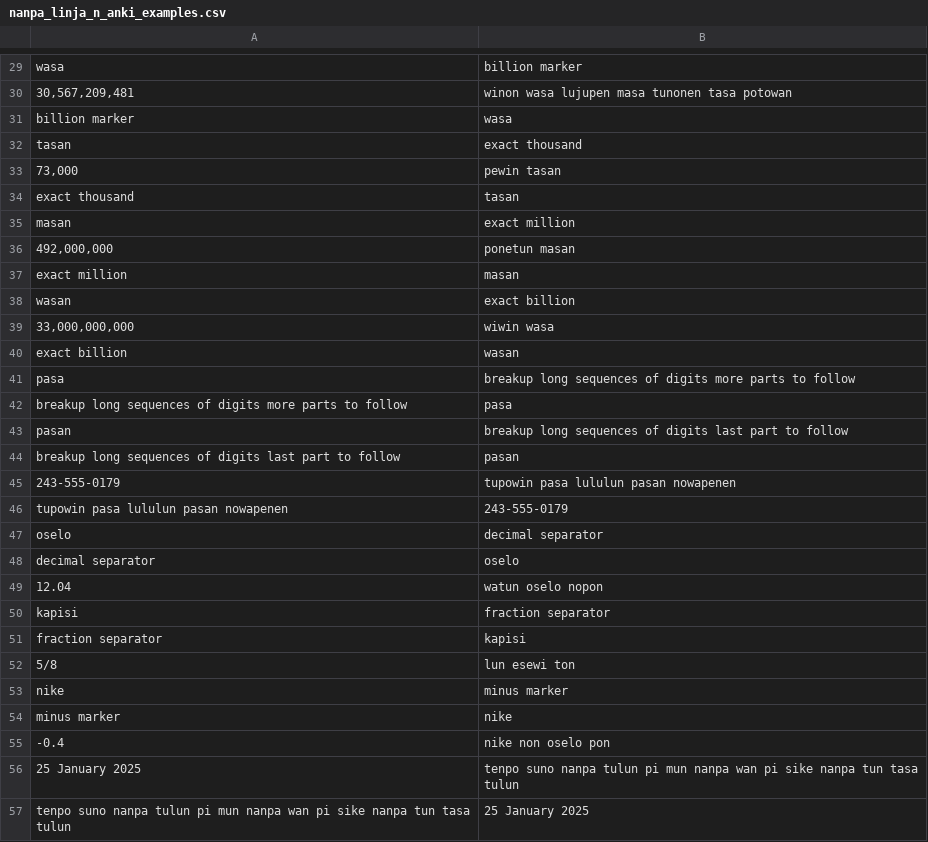
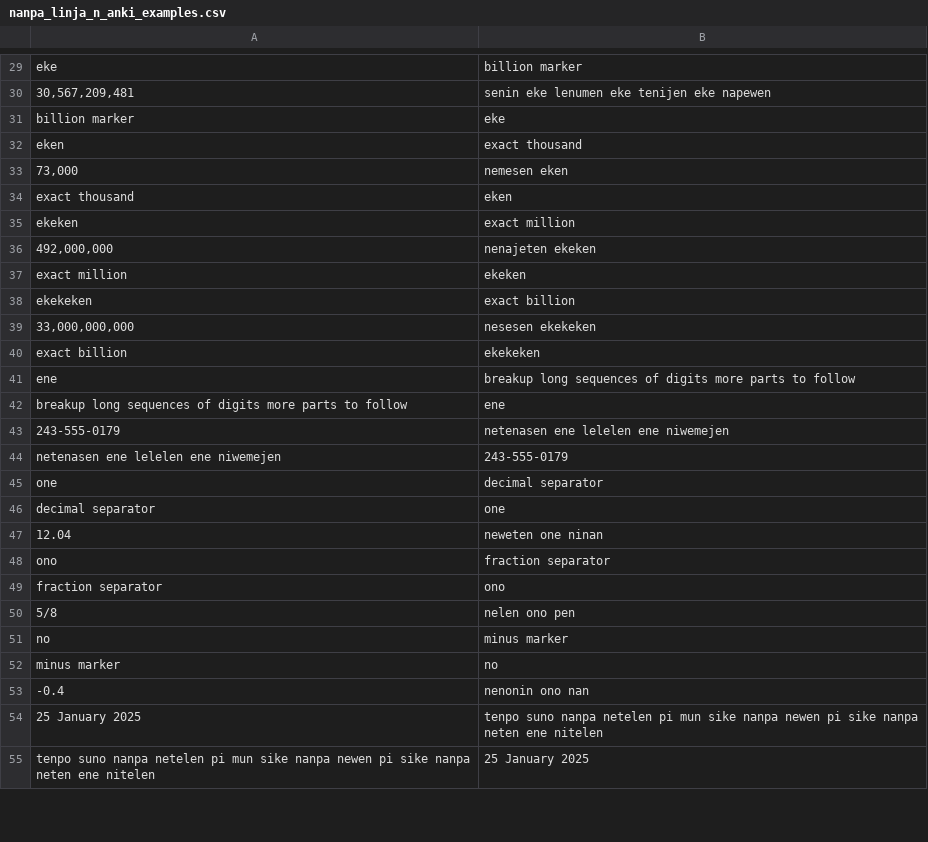
Before and after one commit to mndillon/toki-pona-nanpa-linja-n, a CSV file: nanpa_linja_n_anki_examples.csv, drawn as a sheet; only a part is shown, gaps mark what is left out; removed rows and columns are numbered as before the commit, all else as after; the diff covers the shown part only; the diff names each change by its address in the sheet, - before the commit and + after, or states it on an @@ line.

```diff
--- a/nanpa_linja_n_anki_examples.csv
+++ b/nanpa_linja_n_anki_examples.csv
@@ column A renumbered from row 4 down @@
-B30: winon wasa lujupen masa tunonen tasa potowan
+B30: senin eke lenumen eke tenijen eke napewen
-B31: wasa
+B31: eke
-B33: pewin tasan
+B33: nemesen eken
-B34: tasan
+B34: eken
-B36: ponetun masan
+B36: nenajeten ekeken
-B37: masan
+B37: ekeken
-B39: wiwin wasa
+B39: nesesen ekekeken
-B40: wasan
+B40: ekekeken
-B42: pasa
+B42: ene
-B43: breakup long sequences of digits last part to follow
+B43: netenasen ene lelelen ene niwemejen
-row 44: breakup long sequences of digits last part to follow | pasan
-row 45: 243-555-0179 | tupowin pasa lululun pasan nowapenen
-B46: oselo
+B46: one
-B47: watun oselo nopon
+B47: neweten one ninan
-B49: kapisi
+B49: ono
-B50: lun esewi ton
+B50: nelen ono pen
-B52: nike
+B52: no
-B53: nike non oselo pon
+B53: nenonin ono nan
-B54: …suno nanpa tulun pi mun nanpa wan pi sike nanpa tun tasa tulun
+B54: …suno nanpa netelen pi mun sike nanpa newen pi sike nanpa neten ene nitelen
```
Also changed, not shown: 12 added rows and 42 edited cells elsewhere in this file.
